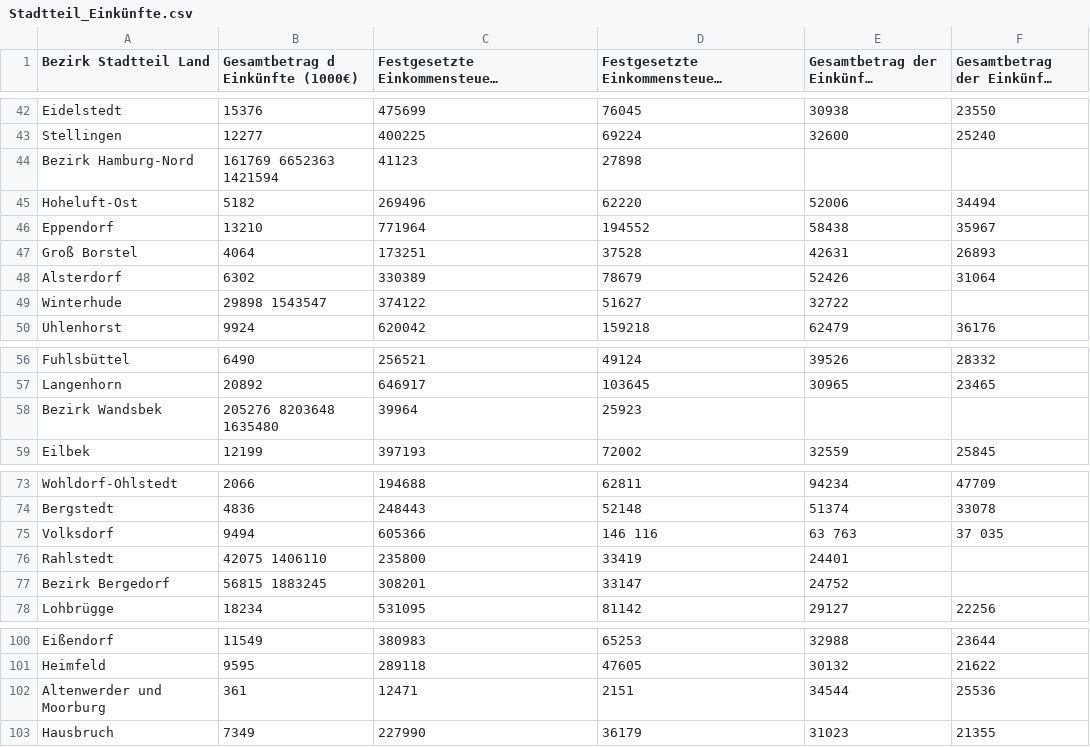
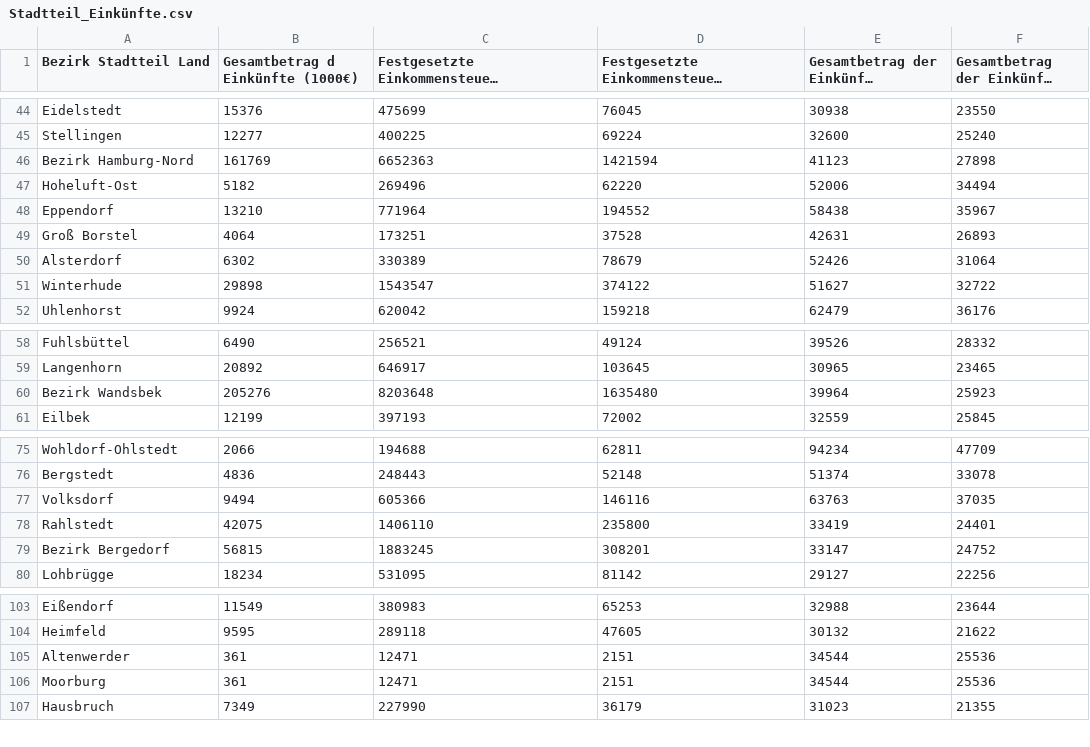
Before and after one commit to herzogrh/faircare-verkehr, a CSV file: assets/data/Stadtteil_Einkünfte.csv, drawn as a sheet; only a part is shown, gaps mark what is left out; long unchanged cells end in …; the diff covers the shown part only.

```diff
--- a/assets/data/Stadtteil_Einkünfte.csv
+++ b/assets/data/Stadtteil_Einkünfte.csv
@@ -43,3 +45,3 @@ Eidelstedt;15376;475699;76045;30938;23550
 Stellingen;12277;400225;69224;32600;25240
-Bezirk Hamburg-Nord;161769 6652363 1421594;41123;27898
+Bezirk Hamburg-Nord;161769;6652363;1421594;41123;27898
 Hoheluft-Ost;5182;269496;62220;52006;34494
@@ -48,3 +50,3 @@ Groß Borstel;4064;173251;37528;42631;26893
 Alsterdorf;6302;330389;78679;52426;31064
-Winterhude;29898 1543547;374122;51627;32722
+Winterhude;29898;1543547;374122;51627;32722
 Uhlenhorst;9924;620042;159218;62479;36176
@@ -57,3 +59,3 @@ Fuhlsbüttel;6490;256521;49124;39526;28332
 Langenhorn;20892;646917;103645;30965;23465
-Bezirk Wandsbek;205276 8203648 1635480;39964;25923
+Bezirk Wandsbek;205276;8203648;1635480;39964;25923
 Eilbek;12199;397193;72002;32559;25845
@@ -74,5 +76,5 @@ Wohldorf-Ohlstedt;2066;194688;62811;94234;47709
 Bergstedt;4836;248443;52148;51374;33078
-Volksdorf;9494;605366;146 116;63 763;37 035
-Rahlstedt;42075 1406110;235800;33419;24401
-Bezirk Bergedorf;56815 1883245;308201;33147;24752
+Volksdorf;9494;605366;146116;63763;37035
+Rahlstedt;42075;1406110;235800;33419;24401
+Bezirk Bergedorf;56815;1883245;308201;33147;24752
 Lohbrügge;18234;531095;81142;29127;22256
@@ -101,3 +104,4 @@ Eißendorf;11549;380983;65253;32988;23644
 Heimfeld;9595;289118;47605;30132;21622
-Altenwerder und Moorburg;361;12471;2151;34544;25536
+Altenwerder;361;12471;2151;34544;25536
+Moorburg;361;12471;2151;34544;25536
 Hausbruch;7349;227990;36179;31023;21355
```
Also changed, not shown: 3 added rows and 28 edited cells elsewhere in this file, 3 other files.
